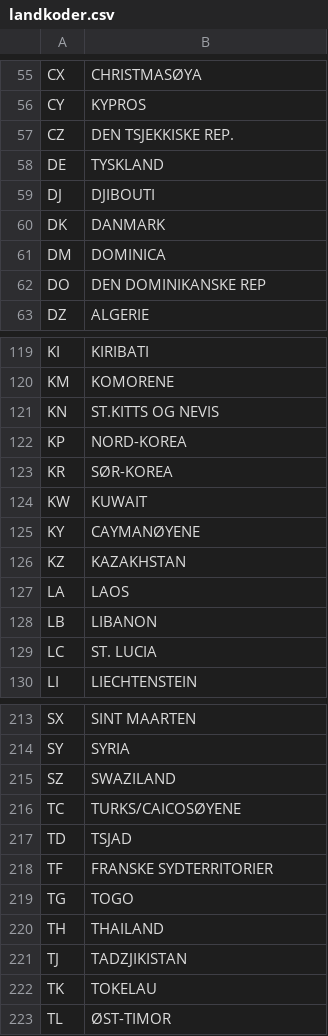
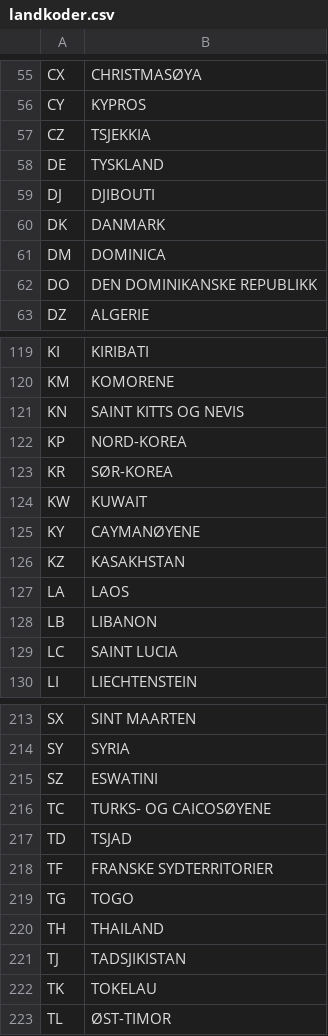
Before and after one commit to navikt/pam-eures-cv-eksport, a CSV file: src/main/resources/landkoder.csv, drawn as a sheet; only a part is shown, gaps mark what is left out; the diff covers the shown part only.

```diff
--- a/src/main/resources/landkoder.csv
+++ b/src/main/resources/landkoder.csv
@@ -56,3 +56,3 @@ CX;CHRISTMASØYA
 CY;KYPROS
-CZ;DEN TSJEKKISKE REP.
+CZ;TSJEKKIA
 DE;TYSKLAND
@@ -61,3 +61,3 @@ DK;DANMARK
 DM;DOMINICA
-DO;DEN DOMINIKANSKE REP
+DO;DEN DOMINIKANSKE REPUBLIKK
 DZ;ALGERIE
@@ -120,3 +120,3 @@ KI;KIRIBATI
 KM;KOMORENE
-KN;ST.KITTS OG NEVIS
+KN;SAINT KITTS OG NEVIS
 KP;NORD-KOREA
@@ -125,6 +125,6 @@ KW;KUWAIT
 KY;CAYMANØYENE
-KZ;KAZAKHSTAN
+KZ;KASAKHSTAN
 LA;LAOS
 LB;LIBANON
-LC;ST. LUCIA
+LC;SAINT LUCIA
 LI;LIECHTENSTEIN
@@ -214,4 +214,4 @@ SX;SINT MAARTEN
 SY;SYRIA
-SZ;SWAZILAND
-TC;TURKS/CAICOSØYENE
+SZ;ESWATINI
+TC;TURKS- OG CAICOSØYENE
 TD;TSJAD
@@ -220,3 +220,3 @@ TG;TOGO
 TH;THAILAND
-TJ;TADZJIKISTAN
+TJ;TADSJIKISTAN
 TK;TOKELAU
```
Also changed, not shown: 23 edited cells elsewhere in this file, 1 other file.
